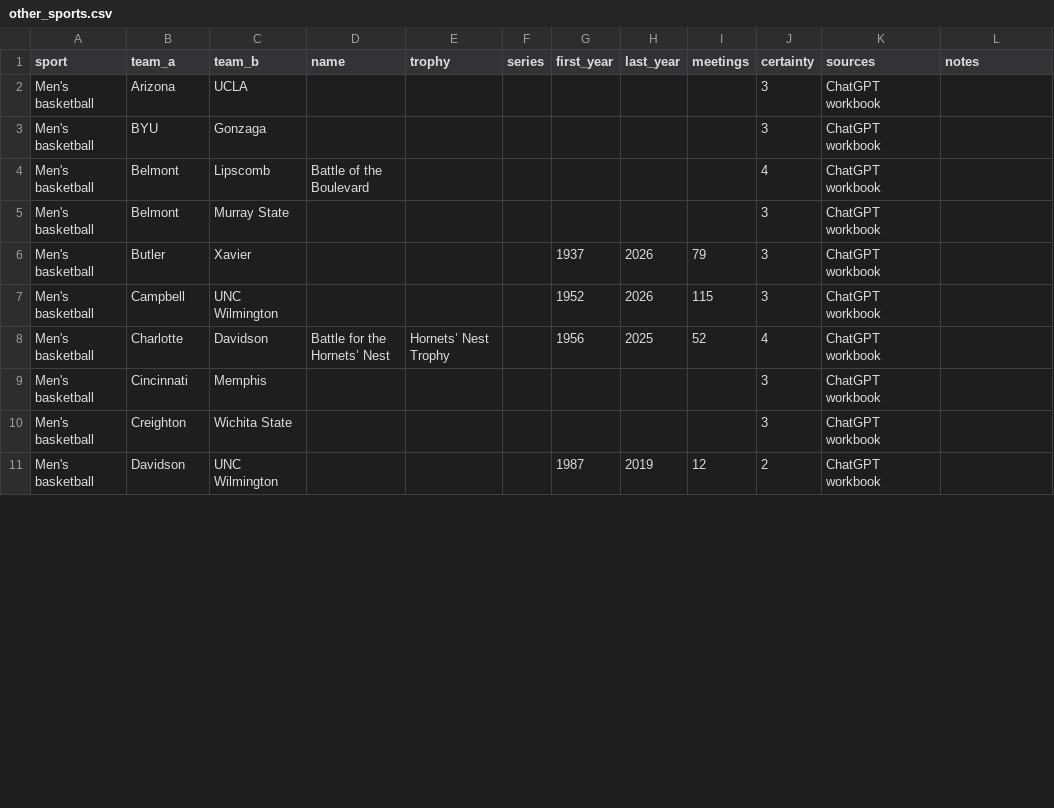
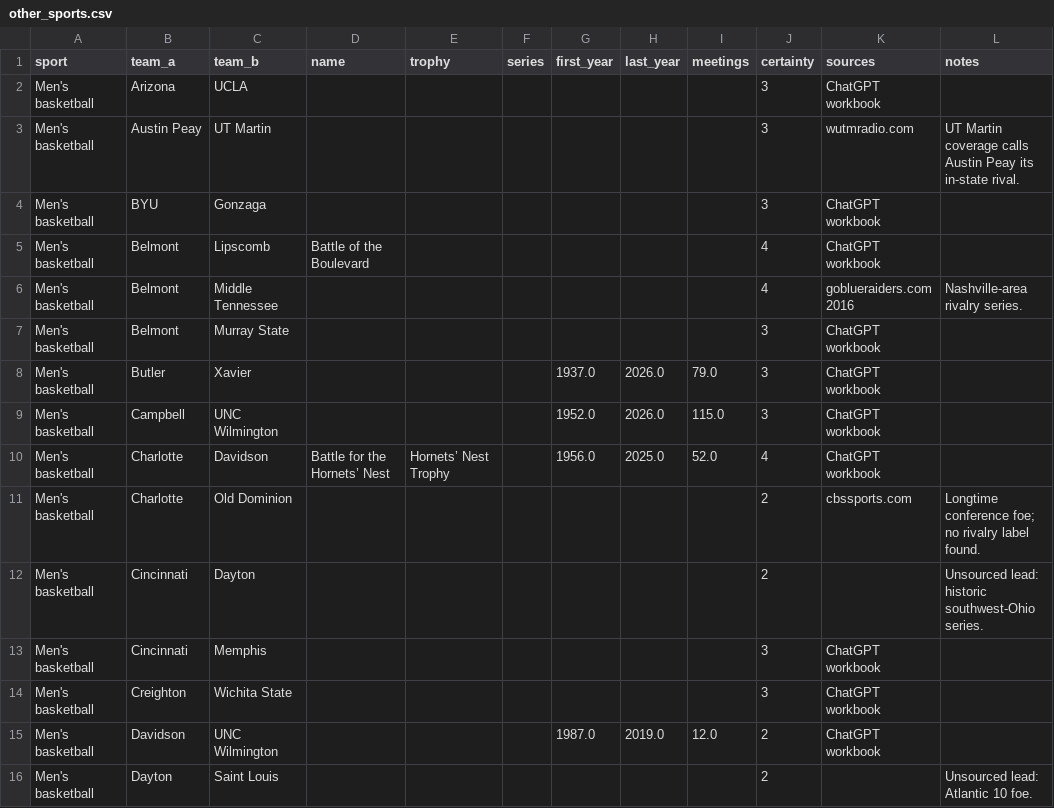
Before and after one commit to wrightc214/NCAA180-Sleeper, a CSV file: data/rivalries/other_sports.csv, drawn as a sheet; only a part is shown; the diff covers the shown part only.

```diff
--- a/data/rivalries/other_sports.csv
+++ b/data/rivalries/other_sports.csv
@@ -2,10 +2,15 @@ sport,team_a,team_b,name,trophy,series,first_year,last_year,meetings,certainty,s
 Men's basketball,Arizona,UCLA,,,,,,,3,ChatGPT workbook,
+Men's basketball,Austin Peay,UT Martin,,,,,,,3,wutmradio.com,UT Martin coverage calls Austin Peay its in-state rival.
 Men's basketball,BYU,Gonzaga,,,,,,,3,ChatGPT workbook,
 Men's basketball,Belmont,Lipscomb,Battle of the Boulevard,,,,,,4,ChatGPT workbook,
+Men's basketball,Belmont,Middle Tennessee,,,,,,,4,goblueraiders.com 2016,Nashville-area rivalry series.
 Men's basketball,Belmont,Murray State,,,,,,,3,ChatGPT workbook,
-Men's basketball,Butler,Xavier,,,,1937,2026,79,3,ChatGPT workbook,
-Men's basketball,Campbell,UNC Wilmington,,,,1952,2026,115,3,ChatGPT workbook,
-Men's basketball,Charlotte,Davidson,Battle for the Hornets’ Nest,Hornets’ Nest Trophy,,1956,2025,52,4,ChatGPT workbook,
+Men's basketball,Butler,Xavier,,,,1937.0,2026.0,79.0,3,ChatGPT workbook,
+Men's basketball,Campbell,UNC Wilmington,,,,1952.0,2026.0,115.0,3,ChatGPT workbook,
+Men's basketball,Charlotte,Davidson,Battle for the Hornets’ Nest,Hornets’ Nest Trophy,,1956.0,2025.0,52.0,4,ChatGPT workbook,
+Men's basketball,Charlotte,Old Dominion,,,,,,,2,cbssports.com,Longtime conference foe; no rivalry label found.
+Men's basketball,Cincinnati,Dayton,,,,,,,2,,Unsourced lead: historic southwest-Ohio series.
 Men's basketball,Cincinnati,Memphis,,,,,,,3,ChatGPT workbook,
 Men's basketball,Creighton,Wichita State,,,,,,,3,ChatGPT workbook,
-Men's basketball,Davidson,UNC Wilmington,,,,1987,2019,12,2,ChatGPT workbook,
+Men's basketball,Davidson,UNC Wilmington,,,,1987.0,2019.0,12.0,2,ChatGPT workbook,
+Men's basketball,Dayton,Saint Louis,,,,,,,2,,Unsourced lead: Atlantic 10 foe.
```
Also changed, not shown: 11 added rows and 27 edited cells elsewhere in this file, data/rivalries/football.csv, data/rivalries/series.csv, 1 other file.
